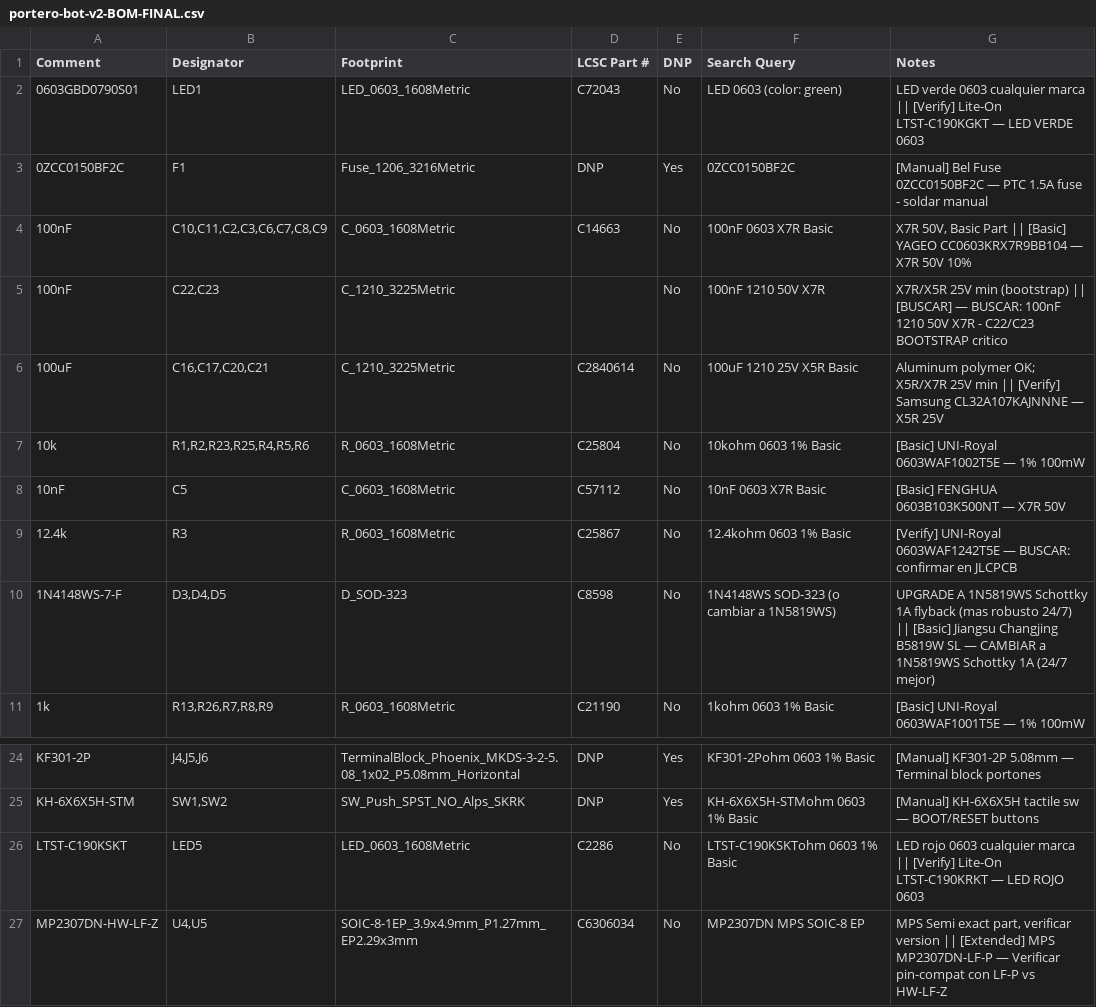
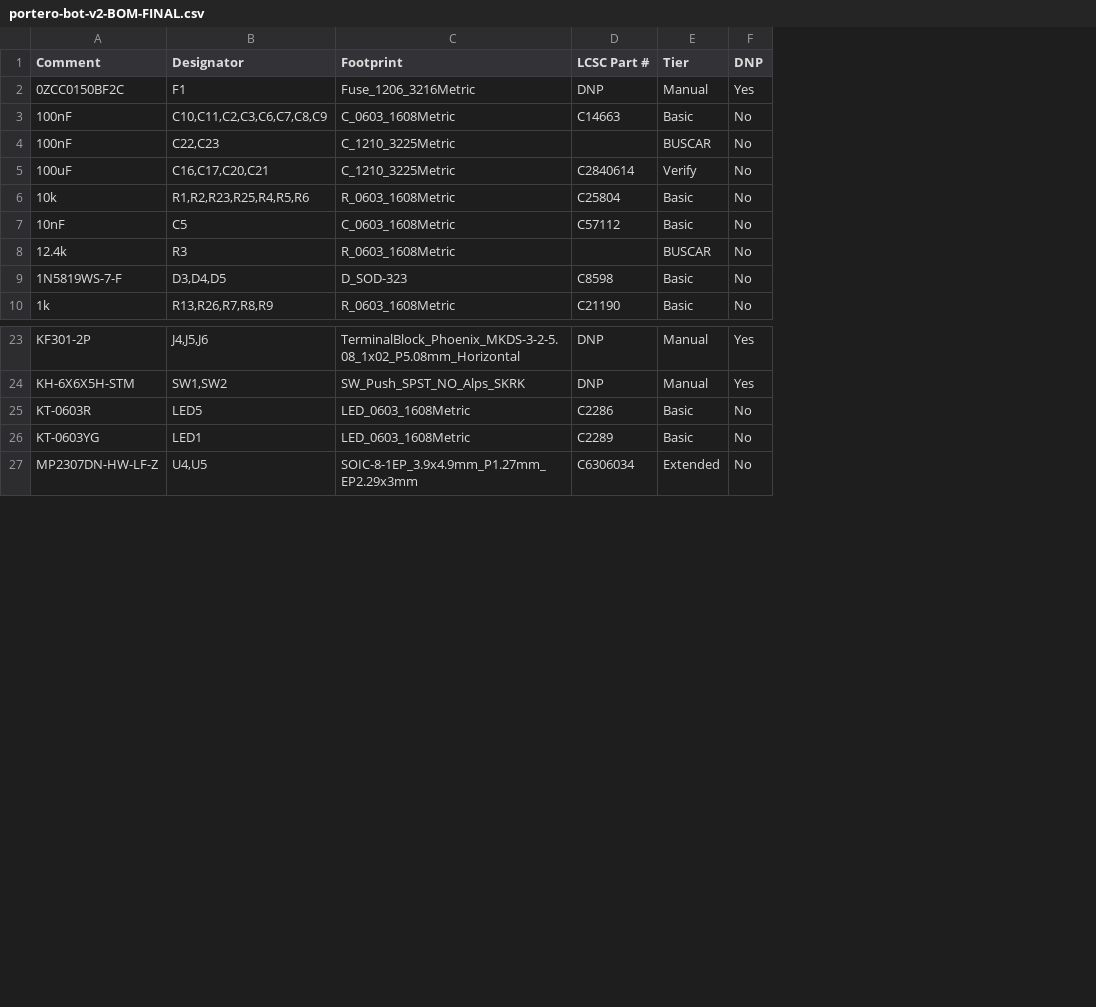
Before and after one commit to Willis75/portero-bot-hardware, a CSV file: kicad/gerbers/portero-bot-v2-BOM-FINAL.csv, drawn as a sheet; only a part is shown, gaps mark what is left out; removed rows and columns are numbered as before the commit, all else as after; the diff names each change by its address in the sheet, - before the commit and + after, or states it on an @@ line.

```diff
--- a/kicad/gerbers/portero-bot-v2-BOM-FINAL.csv
+++ b/kicad/gerbers/portero-bot-v2-BOM-FINAL.csv
+column E (Tier), rows 2-10: Manual | Basic | BUSCAR | Verify | Basic | Basic | BUSCAR | Basic | Basic; rows 23-25: Manual | Manual | Basic; row 27: Extended
-column F (Search Query), rows 3-11: 0ZCC0150BF2C | 100nF 0603 X7R Basic | 100nF 1210 50V X7R | 100uF 1210 25V X5R Basic | 10kohm 0603 1% Basic | 10nF 0603 X7R Basic | 12.4kohm 0603 1% Basic | 1N4148WS SOD-323 (o cambiar a 1N5819WS) | 1kohm 0603 1% Basic; rows 24-27: KF301-2Pohm 0603 1% Basic | KH-6X6X5H-STMohm 0603 1% Basic | LTST-C190KSKTohm 0603 1% Basic | MP2307DN MPS SOIC-8 EP
-column G (Notes), rows 3-11: [Manual] Bel Fuse 0ZCC0150BF2C — PTC 1.5A fuse - soldar manual | X7R 50V, Basic Part || [Basic] YAGEO CC0603KRX7R9BB104 — X7R 50V 10% | X7R/X5R 25V min (bootstrap) || [BUSCAR] — BUSCAR: 100nF 1210 50V X7R - C22/C23 BOOTSTRAP critico | Aluminum polymer OK; X5R/X7R 25V min || [Verify] Samsung CL32A107KAJNNNE — X5R 25V | [Basic] UNI-Royal 0603WAF1002T5E — 1% 100mW | [Basic] FENGHUA 0603B103K500NT — X7R 50V | [Verify] UNI-Royal 0603WAF1242T5E — BUSCAR: confirmar en JLCPCB | UPGRADE A 1N5819WS Schottky 1A flyback (mas robusto 24/7) || [Basic] Jiangsu Changjing B5819W SL — CAMBIAR a 1N5819WS Schottky 1A (24/7 mejor) | [Basic] UNI-Royal 0603WAF1001T5E — 1% 100mW; rows 24-27: [Manual] KF301-2P 5.08mm — Terminal block portones | [Manual] KH-6X6X5H tactile sw — BOOT/RESET buttons | LED rojo 0603 cualquier marca || [Verify] Lite-On LTST-C190KRKT — LED ROJO 0603 | MPS Semi exact part, verificar version || [Extended] MPS MP2307DN-LF-P — Verificar pin-compat con LF-P vs HW-LF-Z
-row 2: 0603GBD0790S01 | LED1 | LED_0603_1608Metric | C72043 | No | LED 0603 (color: green) | LED verde 0603 cualquier marca || [Verify] Lite-On LTST-C190KGKT — LED VERDE 0603
-D8 (LCSC Part #): C25867
+D8 (LCSC Part #): (empty)
-A9 (Comment): 1N4148WS-7-F
+A9 (Comment): 1N5819WS-7-F
-A25 (Comment): LTST-C190KSKT
+A25 (Comment): KT-0603R
+row 26: KT-0603YG | LED1 | LED_0603_1608Metric | C2289 | Basic | No
```
Also changed, not shown: kicad/gerbers/portero-bot-v2-CPL.csv, 13 other files.
